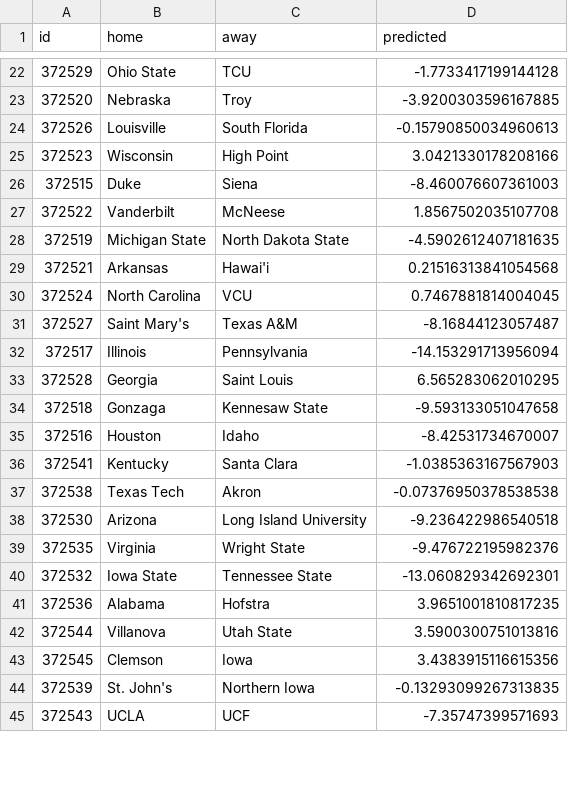
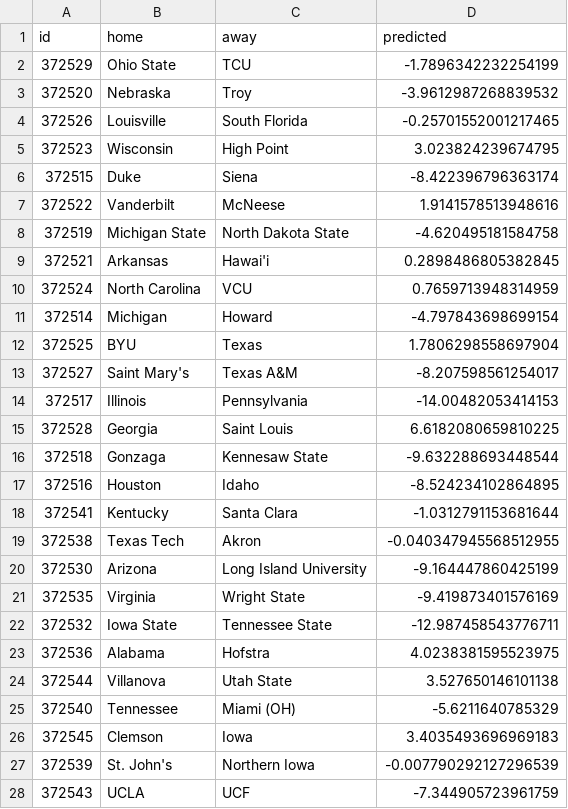
Before and after one commit to gshelor/MCBB_VoA, a CSV file: Data/VoA2025/Projections/CBBD/MCBBVoACBBDGameProjections.csv, drawn as a sheet; only a part is shown, gaps mark what is left out; the diff covers the shown part only.

```diff
--- a/Data/VoA2025/Projections/CBBD/MCBBVoACBBDGameProjections.csv
+++ b/Data/VoA2025/Projections/CBBD/MCBBVoACBBDGameProjections.csv
@@ -22,24 +2,27 @@ id,home,away,predicted
-372529,Ohio State,TCU,-1.7733417199144128
-372520,Nebraska,Troy,-3.9200303596167885
-372526,Louisville,South Florida,-0.15790850034960613
-372523,Wisconsin,High Point,3.0421330178208166
-372515,Duke,Siena,-8.460076607361003
-372522,Vanderbilt,McNeese,1.8567502035107708
-372519,Michigan State,North Dakota State,-4.5902612407181635
-372521,Arkansas,Hawai'i,0.21516313841054568
-372524,North Carolina,VCU,0.7467881814004045
-372527,Saint Mary's,Texas A&M,-8.16844123057487
-372517,Illinois,Pennsylvania,-14.153291713956094
-372528,Georgia,Saint Louis,6.565283062010295
-372518,Gonzaga,Kennesaw State,-9.593133051047658
-372516,Houston,Idaho,-8.42531734670007
-372541,Kentucky,Santa Clara,-1.0385363167567903
-372538,Texas Tech,Akron,-0.07376950378538538
-372530,Arizona,Long Island University,-9.236422986540518
-372535,Virginia,Wright State,-9.476722195982376
-372532,Iowa State,Tennessee State,-13.060829342692301
-372536,Alabama,Hofstra,3.9651001810817235
-372544,Villanova,Utah State,3.5900300751013816
-372545,Clemson,Iowa,3.4383915116615356
-372539,St. John's,Northern Iowa,-0.13293099267313835
-372543,UCLA,UCF,-7.35747399571693
+372529,Ohio State,TCU,-1.7896342232254199
+372520,Nebraska,Troy,-3.9612987268839532
+372526,Louisville,South Florida,-0.25701552001217465
+372523,Wisconsin,High Point,3.023824239674795
+372515,Duke,Siena,-8.422396796363174
+372522,Vanderbilt,McNeese,1.9141578513948616
+372519,Michigan State,North Dakota State,-4.620495181584758
+372521,Arkansas,Hawai'i,0.2898486805382845
+372524,North Carolina,VCU,0.7659713948314959
+372514,Michigan,Howard,-4.797843698699154
+372525,BYU,Texas,1.7806298558697904
+372527,Saint Mary's,Texas A&M,-8.207598561254017
+372517,Illinois,Pennsylvania,-14.00482053414153
+372528,Georgia,Saint Louis,6.6182080659810225
+372518,Gonzaga,Kennesaw State,-9.632288693448544
+372516,Houston,Idaho,-8.524234102864895
+372541,Kentucky,Santa Clara,-1.0312791153681644
+372538,Texas Tech,Akron,-0.040347945568512955
+372530,Arizona,Long Island University,-9.164447860425199
+372535,Virginia,Wright State,-9.419873401576169
+372532,Iowa State,Tennessee State,-12.987458543776711
+372536,Alabama,Hofstra,4.0238381595523975
+372544,Villanova,Utah State,3.527650146101138
+372540,Tennessee,Miami (OH),-5.6211640785329
+372545,Clemson,Iowa,3.4035493696969183
+372539,St. John's,Northern Iowa,-0.007790292127296539
+372543,UCLA,UCF,-7.344905723961759
```
Also changed, not shown: 1 added row, 20 removed rows and 4 edited cells elsewhere in this file, Data/VoA2025/AccuracyMetrics/VoA2025SeasonAccuracyMetrics.csv, Data/VoA2025/AccuracyMetrics/VoACompletedGames2025AccuracyMetrics.csv, 5 other files.
